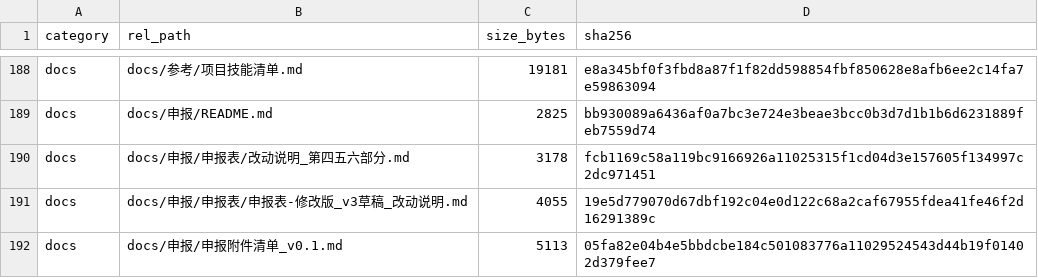
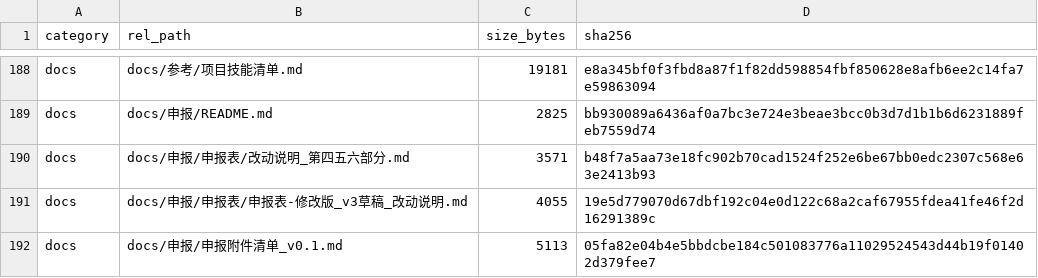
Before and after one commit to YWC886/new-folder, a CSV file: data/processed/release_manifest_v0.1.csv, drawn as a sheet; only a part is shown, gaps mark what is left out.

```diff
--- a/data/processed/release_manifest_v0.1.csv
+++ b/data/processed/release_manifest_v0.1.csv
@@ -189,3 +189,3 @@ docs,docs/参考/项目技能清单.md,19181,e8a345bf0f3fbd8a87f1f82dd598854fbf8
 docs,docs/申报/README.md,2825,bb930089a6436af0a7bc3e724e3beae3bcc0b3d7d1b1b6d6231889feb7559d74
-docs,docs/申报/申报表/改动说明_第四五六部分.md,3178,fcb1169c58a119bc9166926a11025315f1cd04d3e157605f134997c2dc971451
+docs,docs/申报/申报表/改动说明_第四五六部分.md,3571,b48f7a5aa73e18fc902b70cad1524f252e6be67bb0edc2307c568e63e2413b93
 docs,docs/申报/申报表/申报表-修改版_v3草稿_改动说明.md,4055,19e5d779070d67dbf192c04e0d122c68a2caf67955fdea41fe46f2d16291389c
```
Also changed, not shown: 2 other files.
